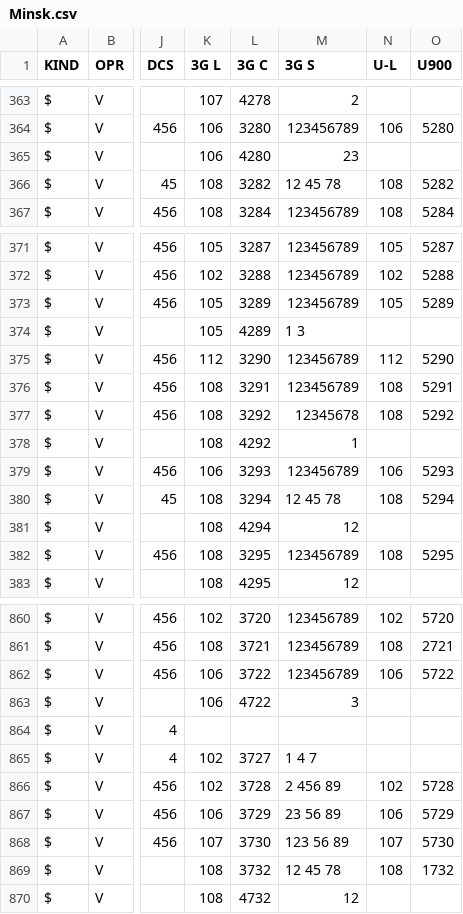
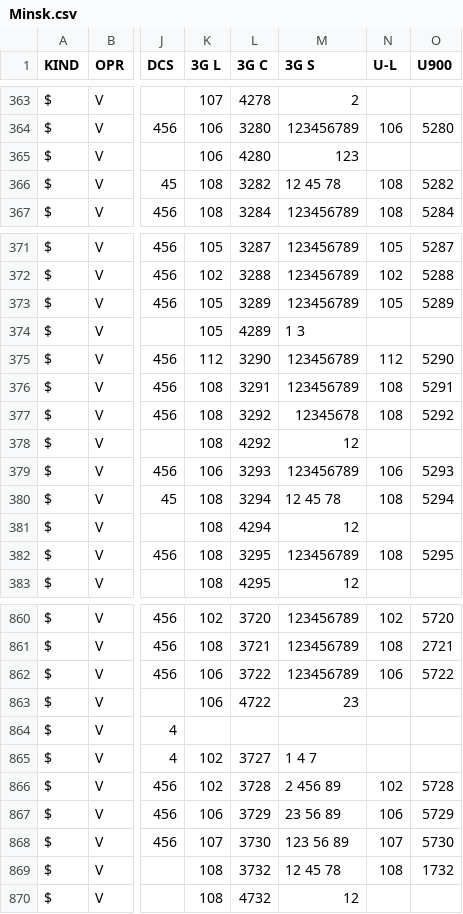
Before and after one commit to BelCellTracker/csv, a CSV file: Velcom/Minsk.csv, drawn as a sheet; only a part is shown, gaps mark what is left out; the diff names each change by its address in the sheet, - before the commit and + after, or states it on an @@ line.

Commit message:
2 files | M  Velcom/Minsk.csv, M  Velcom/Mio.csv

```diff
--- a/Velcom/Minsk.csv
+++ b/Velcom/Minsk.csv
-M365 (3G S): 23
+M365 (3G S): 123
-M378 (3G S): 1
+M378 (3G S): 12
-M863 (3G S): 3
+M863 (3G S): 23
```
Also changed, not shown: Velcom/Mio.csv.
